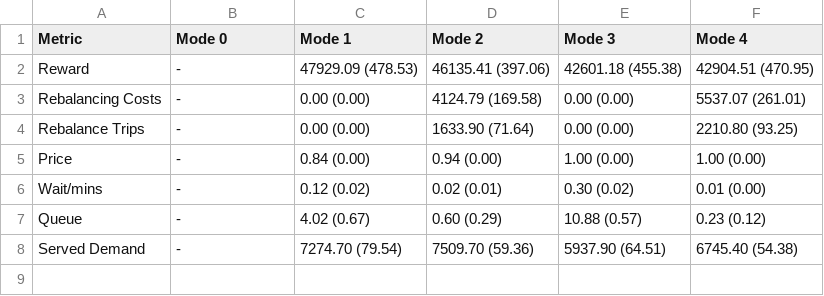
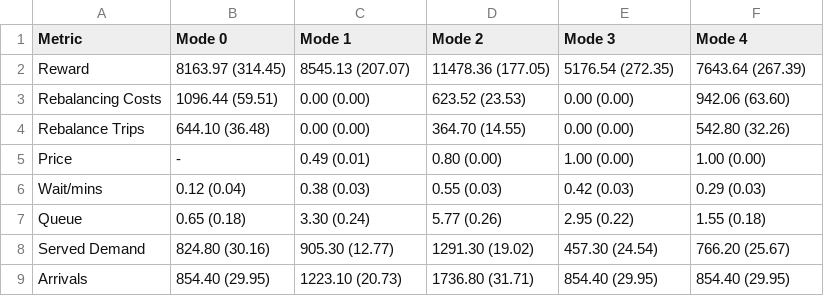
Before and after one commit to emto17ab/rl-pricing-amod, a TSV file: results_table.tsv, drawn as a sheet.

```diff
--- a/results_table.tsv
+++ b/results_table.tsv
@@ -1,8 +1,9 @@
 Metric	Mode 0	Mode 1	Mode 2	Mode 3	Mode 4
-Reward	-	47929.09 (478.53)	46135.41 (397.06)	42601.18 (455.38)	42904.51 (470.95)
-Rebalancing Costs	-	0.00 (0.00)	4124.79 (169.58)	0.00 (0.00)	5537.07 (261.01)
-Rebalance Trips	-	0.00 (0.00)	1633.90 (71.64)	0.00 (0.00)	2210.80 (93.25)
-Price	-	0.84 (0.00)	0.94 (0.00)	1.00 (0.00)	1.00 (0.00)
-Wait/mins	-	0.12 (0.02)	0.02 (0.01)	0.30 (0.02)	0.01 (0.00)
-Queue	-	4.02 (0.67)	0.60 (0.29)	10.88 (0.57)	0.23 (0.12)
-Served Demand	-	7274.70 (79.54)	7509.70 (59.36)	5937.90 (64.51)	6745.40 (54.38)
+Reward	8163.97 (314.45)	8545.13 (207.07)	11478.36 (177.05)	5176.54 (272.35)	7643.64 (267.39)
+Rebalancing Costs	1096.44 (59.51)	0.00 (0.00)	623.52 (23.53)	0.00 (0.00)	942.06 (63.60)
+Rebalance Trips	644.10 (36.48)	0.00 (0.00)	364.70 (14.55)	0.00 (0.00)	542.80 (32.26)
+Price	-	0.49 (0.01)	0.80 (0.00)	1.00 (0.00)	1.00 (0.00)
+Wait/mins	0.12 (0.04)	0.38 (0.03)	0.55 (0.03)	0.42 (0.03)	0.29 (0.03)
+Queue	0.65 (0.18)	3.30 (0.24)	5.77 (0.26)	2.95 (0.22)	1.55 (0.18)
+Served Demand	824.80 (30.16)	905.30 (12.77)	1291.30 (19.02)	457.30 (24.54)	766.20 (25.67)
+Arrivals	854.40 (29.95)	1223.10 (20.73)	1736.80 (31.71)	854.40 (29.95)	854.40 (29.95)
```
Also changed, not shown: results_table_dual.tsv, 34 other files.
